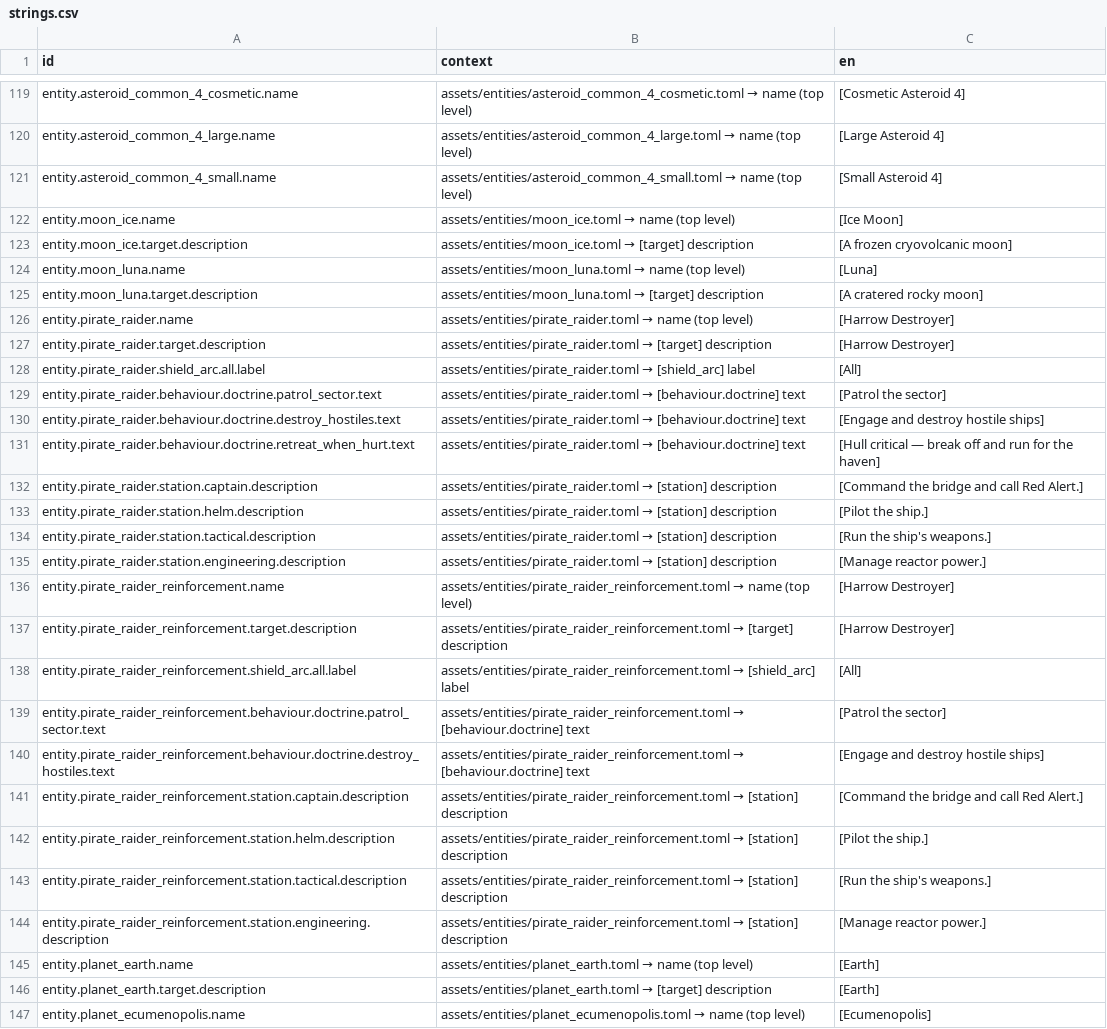
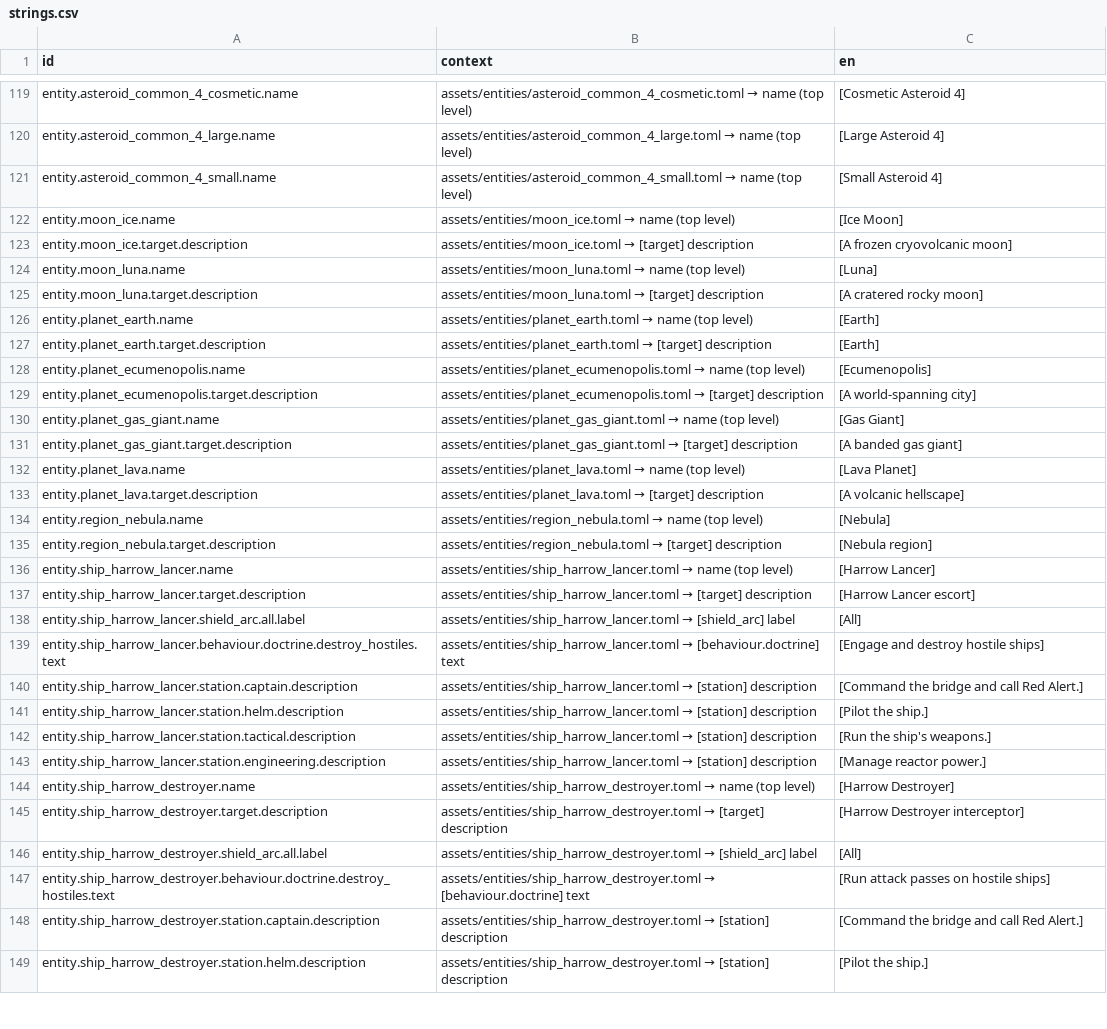
Before and after one commit to jkeywo/project-phoenix-v2, a CSV file: assets/strings/strings.csv, drawn as a sheet; only a part is shown, gaps mark what is left out; the shorter side is filled out with more unchanged rows; the diff names each change by its address in the sheet, - before the commit and + after, or states it on an @@ line.

```diff
--- a/assets/strings/strings.csv
+++ b/assets/strings/strings.csv
-row 126: entity.pirate_raider.name | assets/entities/pirate_raider.toml → name (top level) | [Harrow Destroyer]
-row 127: entity.pirate_raider.target.description | assets/entities/pirate_raider.toml → [target] description | [Harrow Destroyer]
-row 128: entity.pirate_raider.shield_arc.all.label | assets/entities/pirate_raider.toml → [shield_arc] label | [All]
-row 129: entity.pirate_raider.behaviour.doctrine.patrol_sector.text | assets/entities/pirate_raider.toml → [behaviour.doctrine] text | [Patrol the sector]
-row 130: entity.pirate_raider.behaviour.doctrine.destroy_hostiles.text | assets/entities/pirate_raider.toml → [behaviour.doctrine] text | [Engage and destroy hostile ships]
-row 131: entity.pirate_raider.behaviour.doctrine.retreat_when_hurt.text | assets/entities/pirate_raider.toml → [behaviour.doctrine] text | [Hull critical — break off and run for the haven]
-row 132: entity.pirate_raider.station.captain.description | assets/entities/pirate_raider.toml → [station] description | [Command the bridge and call Red Alert.]
-row 133: entity.pirate_raider.station.helm.description | assets/entities/pirate_raider.toml → [station] description | [Pilot the ship.]
-row 134: entity.pirate_raider.station.tactical.description | assets/entities/pirate_raider.toml → [station] description | [Run the ship's weapons.]
-row 135: entity.pirate_raider.station.engineering.description | assets/entities/pirate_raider.toml → [station] description | [Manage reactor power.]
-row 136: entity.pirate_raider_reinforcement.name | assets/entities/pirate_raider_reinforcement.toml → name (top level) | [Harrow Destroyer]
-row 137: entity.pirate_raider_reinforcement.target.description | assets/entities/pirate_raider_reinforcement.toml → [target] description | [Harrow Destroyer]
-row 138: entity.pirate_raider_reinforcement.shield_arc.all.label | assets/entities/pirate_raider_reinforcement.toml → [shield_arc] label | [All]
-row 139: entity.pirate_raider_reinforcement.behaviour.doctrine.patrol_sector.text | assets/entities/pirate_raider_reinforcement.toml → [behaviour.doctrine] text | [Patrol the sector]
-row 140: entity.pirate_raider_reinforcement.behaviour.doctrine.destroy_hostiles.text | assets/entities/pirate_raider_reinforcement.toml → [behaviour.doctrine] text | [Engage and destroy hostile ships]
-row 141: entity.pirate_raider_reinforcement.station.captain.description | assets/entities/pirate_raider_reinforcement.toml → [station] description | [Command the bridge and call Red Alert.]
-row 142: entity.pirate_raider_reinforcement.station.helm.description | assets/entities/pirate_raider_reinforcement.toml → [station] description | [Pilot the ship.]
-row 143: entity.pirate_raider_reinforcement.station.tactical.description | assets/entities/pirate_raider_reinforcement.toml → [station] description | [Run the ship's weapons.]
-row 144: entity.pirate_raider_reinforcement.station.engineering.description | assets/entities/pirate_raider_reinforcement.toml → [station] description | [Manage reactor power.]
```
Also changed, not shown: 47 other files.
